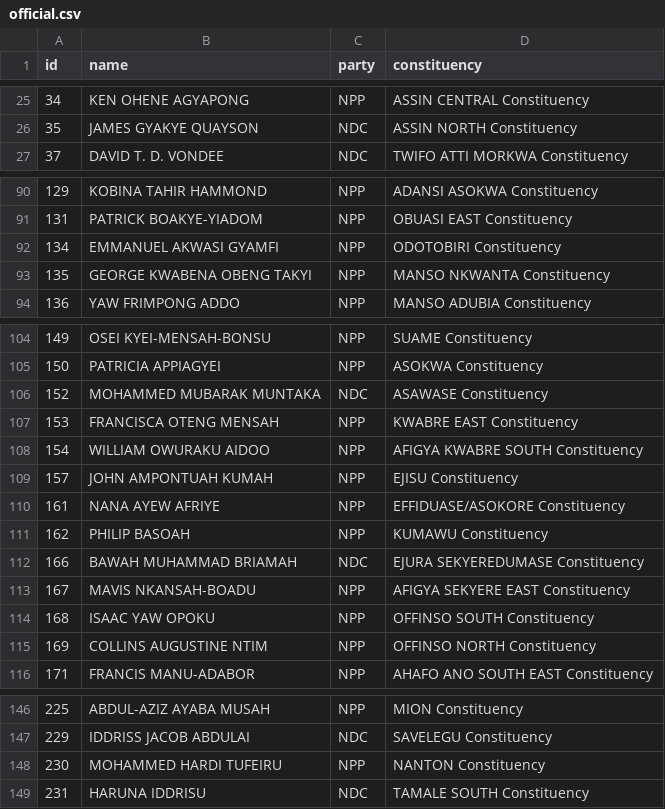
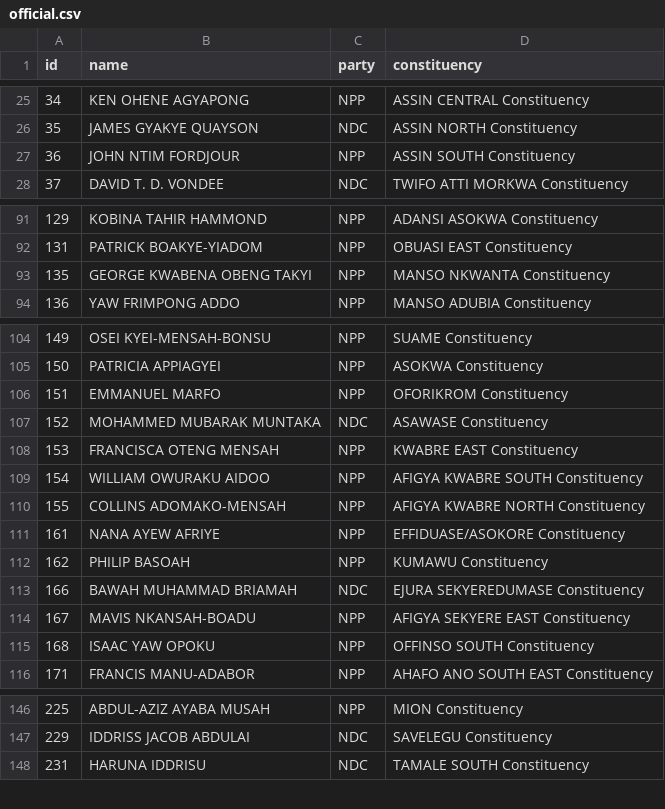
Before and after one commit to every-politician-scrapers/ghana-parliament, a CSV file: data/official.csv, drawn as a sheet; only a part is shown, gaps mark what is left out; the diff covers the shown part only.

```diff
--- a/data/official.csv
+++ b/data/official.csv
@@ -26,2 +26,3 @@ id,name,party,constituency
 35,JAMES GYAKYE QUAYSON,NDC,ASSIN NORTH Constituency
+36,JOHN NTIM FORDJOUR,NPP,ASSIN SOUTH Constituency
 37,DAVID T. D. VONDEE,NDC,TWIFO ATTI MORKWA Constituency
@@ -91,3 +92,2 @@ id,name,party,constituency
 131,PATRICK BOAKYE-YIADOM,NPP,OBUASI EAST Constituency
-134,EMMANUEL AKWASI GYAMFI,NPP,ODOTOBIRI Constituency
 135,GEORGE KWABENA OBENG TAKYI,NPP,MANSO NKWANTA Constituency
@@ -105,2 +105,3 @@ id,name,party,constituency
 150,PATRICIA APPIAGYEI,NPP,ASOKWA Constituency
+151,EMMANUEL MARFO,NPP,OFORIKROM Constituency
 152,MOHAMMED MUBARAK MUNTAKA,NDC,ASAWASE Constituency
@@ -108,3 +109,3 @@ id,name,party,constituency
 154,WILLIAM OWURAKU AIDOO,NPP,AFIGYA KWABRE SOUTH Constituency
-157,JOHN AMPONTUAH KUMAH,NPP,EJISU Constituency
+155,COLLINS ADOMAKO-MENSAH,NPP,AFIGYA KWABRE NORTH Constituency
 161,NANA AYEW AFRIYE,NPP,EFFIDUASE/ASOKORE Constituency
@@ -114,3 +115,2 @@ id,name,party,constituency
 168,ISAAC YAW OPOKU,NPP,OFFINSO SOUTH Constituency
-169,COLLINS AUGUSTINE NTIM,NPP,OFFINSO NORTH Constituency
 171,FRANCIS MANU-ADABOR,NPP,AHAFO ANO SOUTH EAST Constituency
@@ -147,3 +147,2 @@ id,name,party,constituency
 229,IDDRISS JACOB ABDULAI,NDC,SAVELEGU Constituency
-230,MOHAMMED HARDI TUFEIRU,NPP,NANTON Constituency
 231,HARUNA IDDRISU,NDC,TAMALE SOUTH Constituency
```
Also changed, not shown: 1 added row elsewhere in this file, data/diff.csv.
